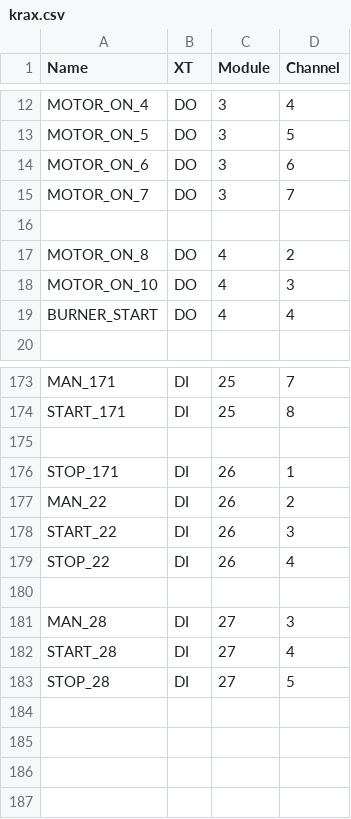
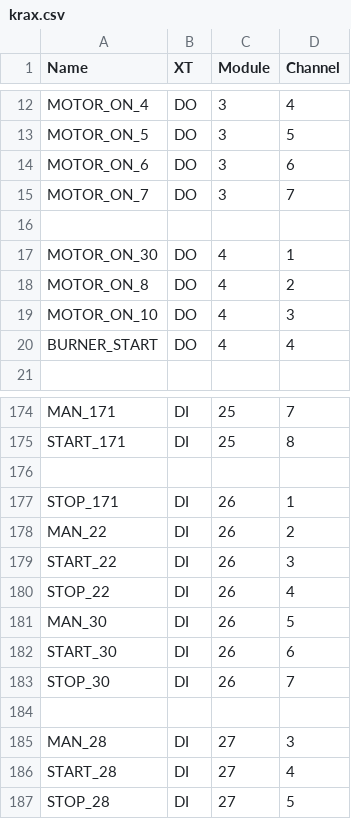
Before and after one commit to chkrain/prerelise, a CSV file: src/krax.csv, drawn as a sheet; only a part is shown, gaps mark what is left out; the diff names each change by its address in the sheet, - before the commit and + after, or states it on an @@ line.

```diff
--- a/src/krax.csv
+++ b/src/krax.csv
+row 17: MOTOR_ON_30 | DO | 4 | 1
+row 181: MAN_30 | DI | 26 | 5
+row 182: START_30 | DI | 26 | 6
+row 183: STOP_30 | DI | 26 | 7
```
Also changed, not shown: 7 other files.
